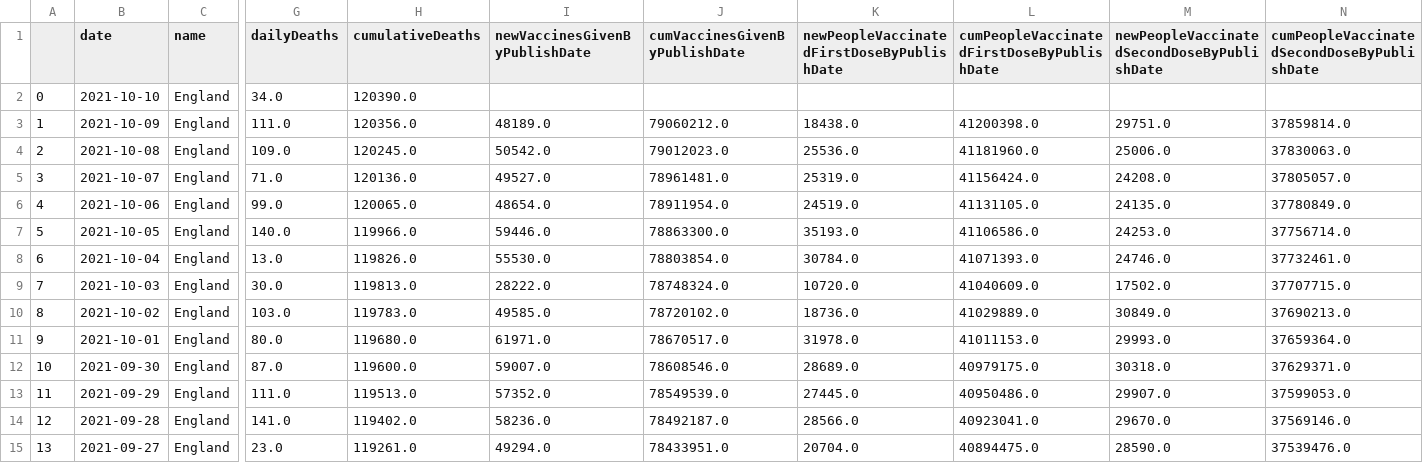
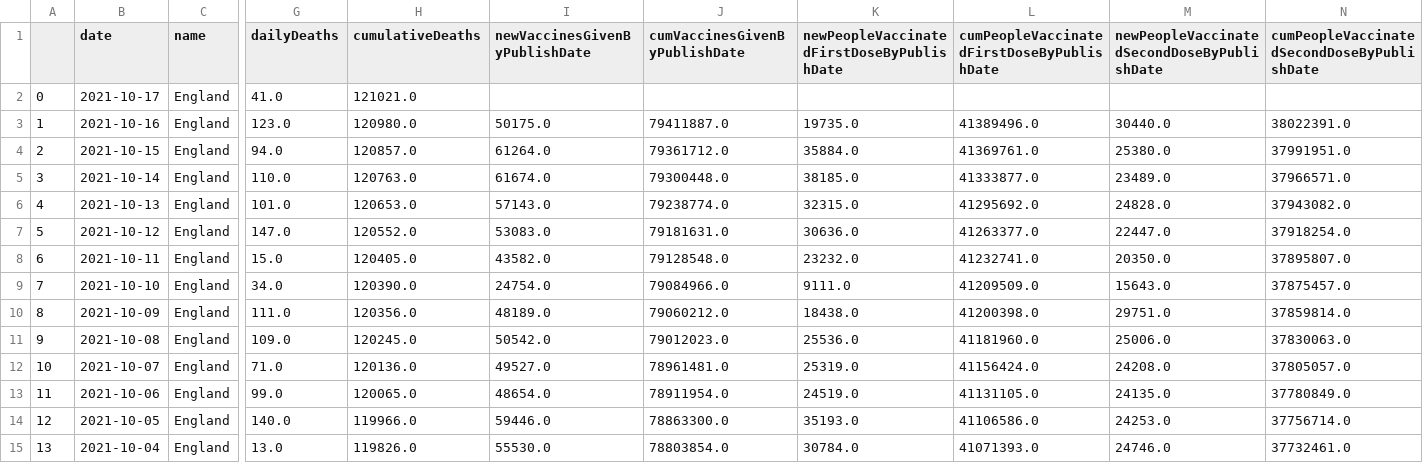
Before and after one commit to solomonsanderson/UK-COVID19-Data-Visualisation, a CSV file: data/data_england.csv, drawn as a sheet; only a part is shown, gaps mark what is left out; the shorter side is filled out with more unchanged rows; addresses are those after the commit; rows hold the shown columns only; the diff names each change by its address in the sheet, - before the commit and + after, or states it on an @@ line.

```diff
--- a/data/data_england.csv
+++ b/data/data_england.csv
+row 2: 0 | 2021-10-17 | England | 41.0 | 121021.0
+row 3: 1 | 2021-10-16 | England | 123.0 | 120980.0 | 50175.0 | 79411887.0 | 19735.0 | 41389496.0 | 30440.0 | 38022391.0
+row 4: 2 | 2021-10-15 | England | 94.0 | 120857.0 | 61264.0 | 79361712.0 | 35884.0 | 41369761.0 | 25380.0 | 37991951.0
+row 5: 3 | 2021-10-14 | England | 110.0 | 120763.0 | 61674.0 | 79300448.0 | 38185.0 | 41333877.0 | 23489.0 | 37966571.0
+row 6: 4 | 2021-10-13 | England | 101.0 | 120653.0 | 57143.0 | 79238774.0 | 32315.0 | 41295692.0 | 24828.0 | 37943082.0
+row 7: 5 | 2021-10-12 | England | 147.0 | 120552.0 | 53083.0 | 79181631.0 | 30636.0 | 41263377.0 | 22447.0 | 37918254.0
+row 8: 6 | 2021-10-11 | England | 15.0 | 120405.0 | 43582.0 | 79128548.0 | 23232.0 | 41232741.0 | 20350.0 | 37895807.0
@@ column A renumbered from row 9 down @@
-I9 (newVaccinesGivenByPublishDate): (empty)
+I9 (newVaccinesGivenByPublishDate): 24754.0
-J9 (cumVaccinesGivenByPublishDate): (empty)
+J9 (cumVaccinesGivenByPublishDate): 79084966.0
-K9: (empty)
+K9: 9111.0
-L9: (empty)
+L9: 41209509.0
-M9: (empty)
+M9: 15643.0
-N9: (empty)
+N9: 37875457.0
```
Also changed, not shown: 1 other file.
